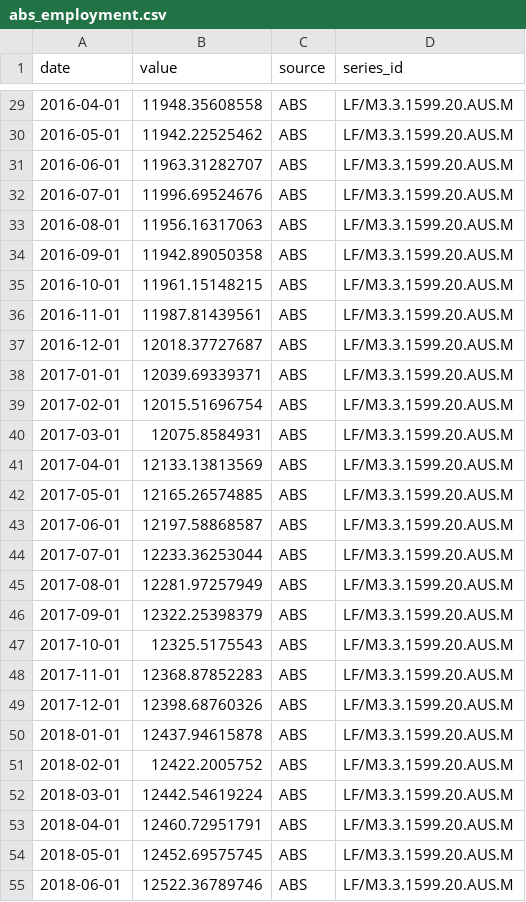
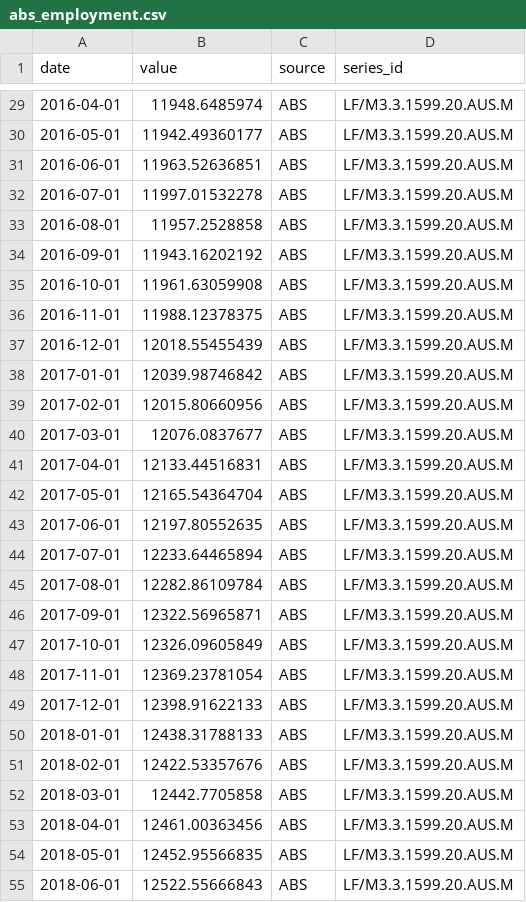
Before and after one commit to 0xLeathery/rba-hawko-meter, a CSV file: data/abs_employment.csv, drawn as a sheet; only a part is shown, gaps mark what is left out; the diff covers the shown part only.

```diff
--- a/data/abs_employment.csv
+++ b/data/abs_employment.csv
@@ -29,27 +29,27 @@ date,value,source,series_id
-2016-04-01,11948.35608558,ABS,LF/M3.3.1599.20.AUS.M
-2016-05-01,11942.22525462,ABS,LF/M3.3.1599.20.AUS.M
-2016-06-01,11963.31282707,ABS,LF/M3.3.1599.20.AUS.M
-2016-07-01,11996.69524676,ABS,LF/M3.3.1599.20.AUS.M
-2016-08-01,11956.16317063,ABS,LF/M3.3.1599.20.AUS.M
-2016-09-01,11942.89050358,ABS,LF/M3.3.1599.20.AUS.M
-2016-10-01,11961.15148215,ABS,LF/M3.3.1599.20.AUS.M
-2016-11-01,11987.81439561,ABS,LF/M3.3.1599.20.AUS.M
-2016-12-01,12018.37727687,ABS,LF/M3.3.1599.20.AUS.M
-2017-01-01,12039.69339371,ABS,LF/M3.3.1599.20.AUS.M
-2017-02-01,12015.51696754,ABS,LF/M3.3.1599.20.AUS.M
-2017-03-01,12075.8584931,ABS,LF/M3.3.1599.20.AUS.M
-2017-04-01,12133.13813569,ABS,LF/M3.3.1599.20.AUS.M
-2017-05-01,12165.26574885,ABS,LF/M3.3.1599.20.AUS.M
-2017-06-01,12197.58868587,ABS,LF/M3.3.1599.20.AUS.M
-2017-07-01,12233.36253044,ABS,LF/M3.3.1599.20.AUS.M
-2017-08-01,12281.97257949,ABS,LF/M3.3.1599.20.AUS.M
-2017-09-01,12322.25398379,ABS,LF/M3.3.1599.20.AUS.M
-2017-10-01,12325.5175543,ABS,LF/M3.3.1599.20.AUS.M
-2017-11-01,12368.87852283,ABS,LF/M3.3.1599.20.AUS.M
-2017-12-01,12398.68760326,ABS,LF/M3.3.1599.20.AUS.M
-2018-01-01,12437.94615878,ABS,LF/M3.3.1599.20.AUS.M
-2018-02-01,12422.2005752,ABS,LF/M3.3.1599.20.AUS.M
-2018-03-01,12442.54619224,ABS,LF/M3.3.1599.20.AUS.M
-2018-04-01,12460.72951791,ABS,LF/M3.3.1599.20.AUS.M
-2018-05-01,12452.69575745,ABS,LF/M3.3.1599.20.AUS.M
-2018-06-01,12522.36789746,ABS,LF/M3.3.1599.20.AUS.M
+2016-04-01,11948.6485974,ABS,LF/M3.3.1599.20.AUS.M
+2016-05-01,11942.49360177,ABS,LF/M3.3.1599.20.AUS.M
+2016-06-01,11963.52636851,ABS,LF/M3.3.1599.20.AUS.M
+2016-07-01,11997.01532278,ABS,LF/M3.3.1599.20.AUS.M
+2016-08-01,11957.2528858,ABS,LF/M3.3.1599.20.AUS.M
+2016-09-01,11943.16202192,ABS,LF/M3.3.1599.20.AUS.M
+2016-10-01,11961.63059908,ABS,LF/M3.3.1599.20.AUS.M
+2016-11-01,11988.12378375,ABS,LF/M3.3.1599.20.AUS.M
+2016-12-01,12018.55455439,ABS,LF/M3.3.1599.20.AUS.M
+2017-01-01,12039.98746842,ABS,LF/M3.3.1599.20.AUS.M
+2017-02-01,12015.80660956,ABS,LF/M3.3.1599.20.AUS.M
+2017-03-01,12076.0837677,ABS,LF/M3.3.1599.20.AUS.M
+2017-04-01,12133.44516831,ABS,LF/M3.3.1599.20.AUS.M
+2017-05-01,12165.54364704,ABS,LF/M3.3.1599.20.AUS.M
+2017-06-01,12197.80552635,ABS,LF/M3.3.1599.20.AUS.M
+2017-07-01,12233.64465894,ABS,LF/M3.3.1599.20.AUS.M
+2017-08-01,12282.86109784,ABS,LF/M3.3.1599.20.AUS.M
+2017-09-01,12322.56965871,ABS,LF/M3.3.1599.20.AUS.M
+2017-10-01,12326.09605849,ABS,LF/M3.3.1599.20.AUS.M
+2017-11-01,12369.23781054,ABS,LF/M3.3.1599.20.AUS.M
+2017-12-01,12398.91622133,ABS,LF/M3.3.1599.20.AUS.M
+2018-01-01,12438.31788133,ABS,LF/M3.3.1599.20.AUS.M
+2018-02-01,12422.53357676,ABS,LF/M3.3.1599.20.AUS.M
+2018-03-01,12442.7705858,ABS,LF/M3.3.1599.20.AUS.M
+2018-04-01,12461.00363456,ABS,LF/M3.3.1599.20.AUS.M
+2018-05-01,12452.95566835,ABS,LF/M3.3.1599.20.AUS.M
+2018-06-01,12522.55666843,ABS,LF/M3.3.1599.20.AUS.M
```
Also changed, not shown: 1 added row and 126 edited cells elsewhere in this file, data/abs_wage_price_index.csv, 3 other files.
